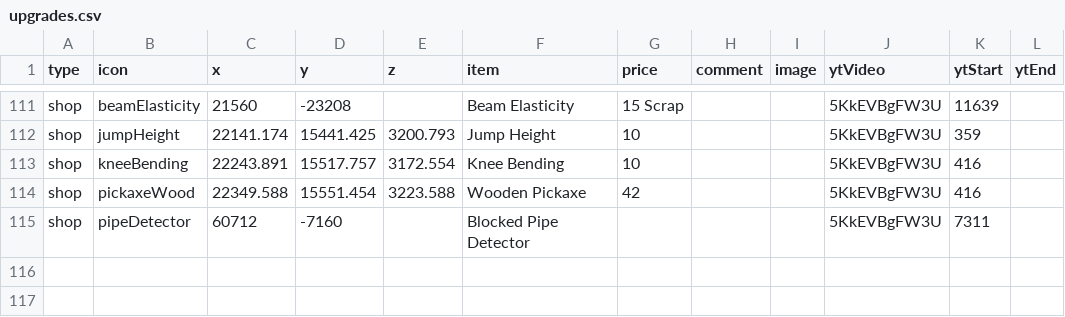
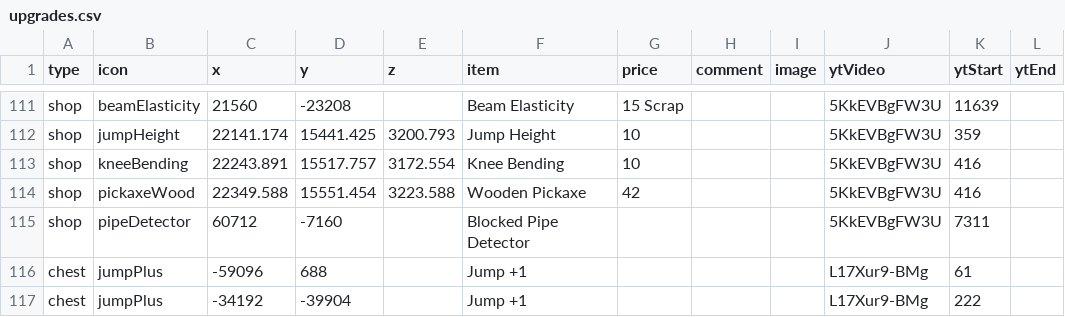
Before and after one commit to SupraGamesCommunity/map-siu, a CSV file: data/upgrades.csv, drawn as a sheet; only a part is shown, gaps mark what is left out.

```diff
--- a/data/upgrades.csv
+++ b/data/upgrades.csv
@@ -115 +115,3 @@ shop,pickaxeWood,22349.588,15551.454,3223.588,Wooden Pickaxe,42,,,5KkEVBgFW3U,41
 shop,pipeDetector,60712,-7160,,Blocked Pipe Detector,,,,5KkEVBgFW3U,7311,
+chest,jumpPlus,-59096,688,,Jump +1,,,,L17Xur9-BMg,61,
+chest,jumpPlus,-34192,-39904,,Jump +1,,,,L17Xur9-BMg,222,
```
Also changed, not shown: data/icons.csv.
